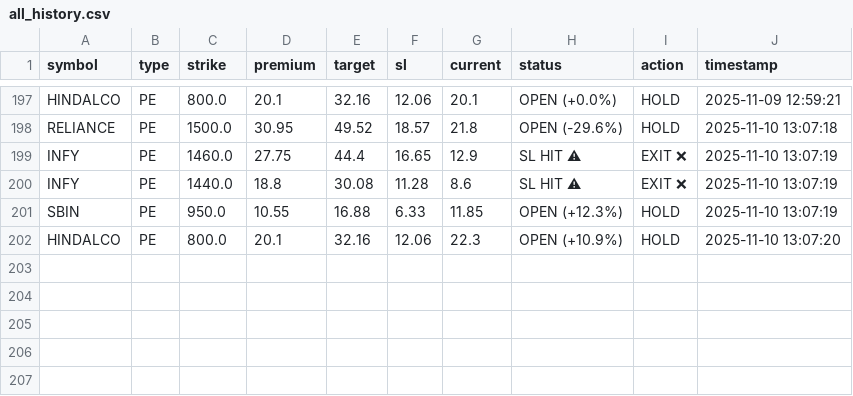
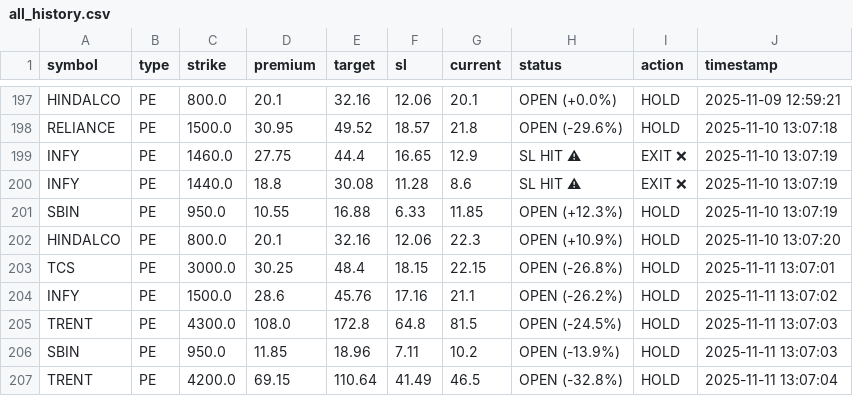
Before and after one commit to Vishalsnw/NIFTY_OPTIONS, a CSV file: all_history.csv, drawn as a sheet; only a part is shown, gaps mark what is left out; the diff names each change by its address in the sheet, - before the commit and + after, or states it on an @@ line.

```diff
--- a/all_history.csv
+++ b/all_history.csv
+row 203: TCS | PE | 3000.0 | 30.25 | 48.4 | 18.15 | 22.15 | OPEN (-26.8%) | HOLD | 2025-11-11 13:07:01
+row 204: INFY | PE | 1500.0 | 28.6 | 45.76 | 17.16 | 21.1 | OPEN (-26.2%) | HOLD | 2025-11-11 13:07:02
+row 205: TRENT | PE | 4300.0 | 108.0 | 172.8 | 64.8 | 81.5 | OPEN (-24.5%) | HOLD | 2025-11-11 13:07:03
+row 206: SBIN | PE | 950.0 | 11.85 | 18.96 | 7.11 | 10.2 | OPEN (-13.9%) | HOLD | 2025-11-11 13:07:03
+row 207: TRENT | PE | 4200.0 | 69.15 | 110.64 | 41.49 | 46.5 | OPEN (-32.8%) | HOLD | 2025-11-11 13:07:04
```
